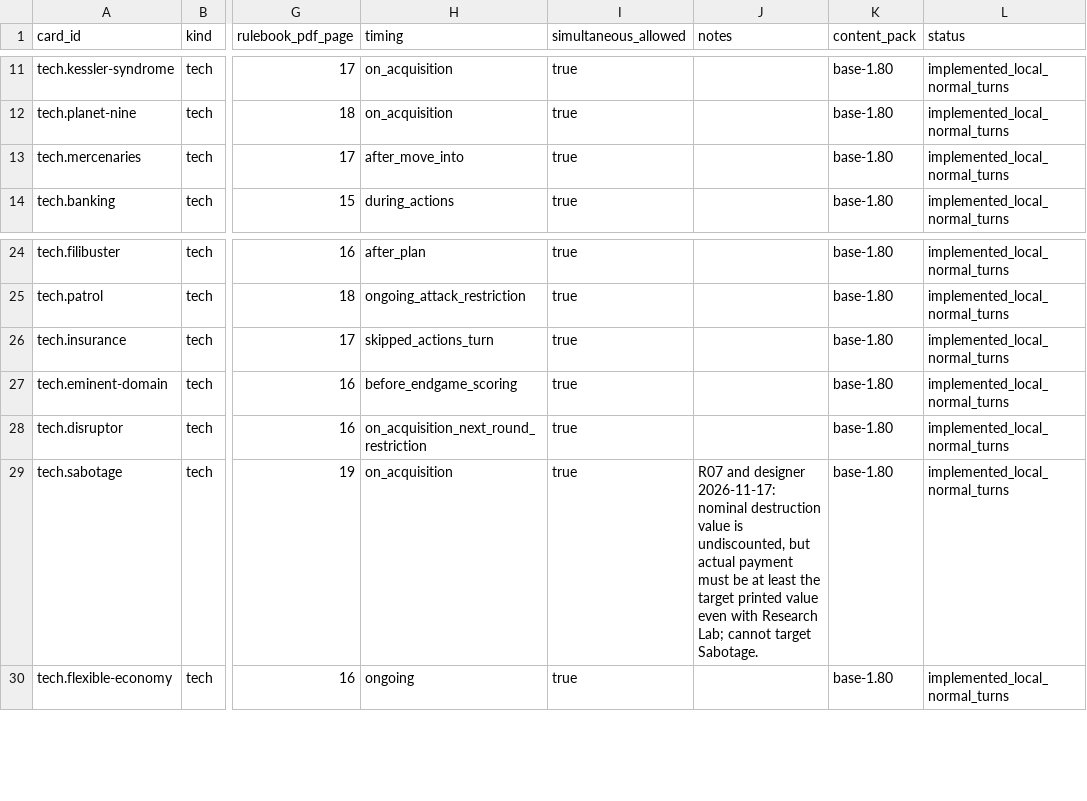
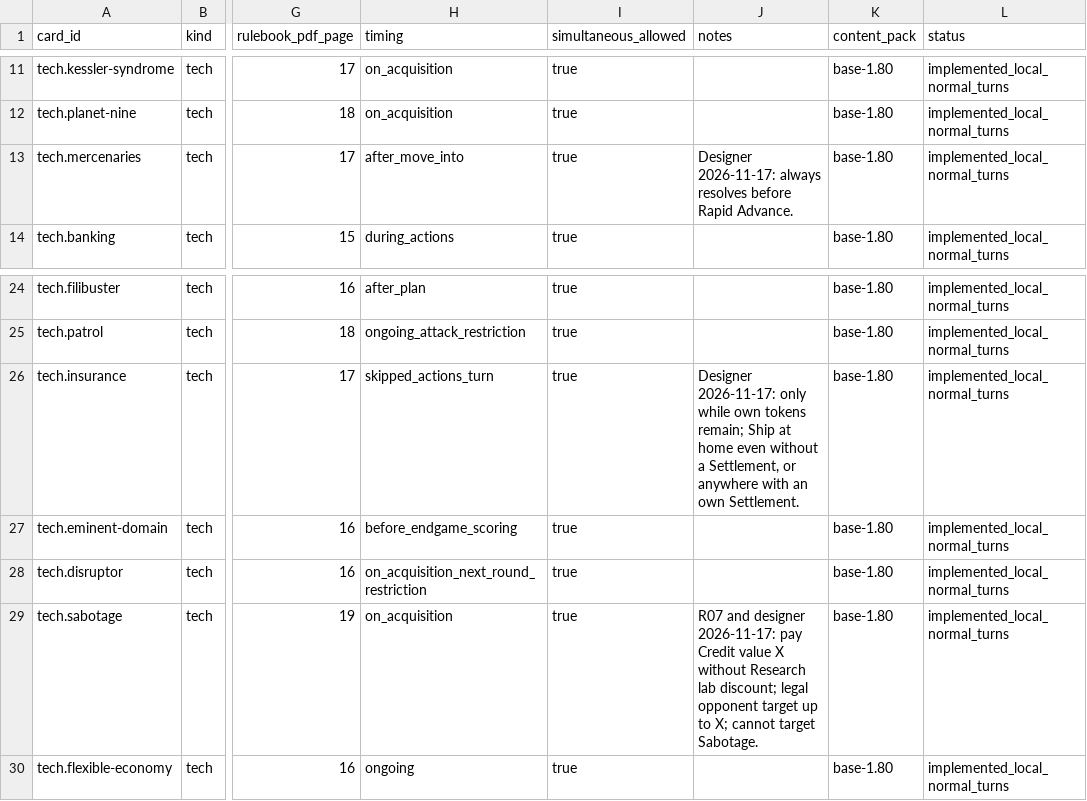
Before and after one commit to charlie-fish/space-force, a CSV file: catalog/cards.csv, drawn as a sheet; only a part is shown, gaps mark what is left out; the diff names each change by its address in the sheet, - before the commit and + after, or states it on an @@ line.

Commit message:
Correct Tech timing and Insurance and simplify Reserve warnings

```diff
--- a/catalog/cards.csv
+++ b/catalog/cards.csv
-J13 (notes): (empty)
+J13 (notes): Designer 2026-11-17: always resolves before Rapid Advance.
-J26 (notes): (empty)
+J26 (notes): Designer 2026-11-17: only while own tokens remain; Ship at home even without a Settlement, or anywhere with an own Settlement.
-J29 (notes): …designer 2026-11-17: nominal destruction value is undiscounted, but actual payment must be at least the target printed value even with Research Lab; cannot target…
+J29 (notes): …designer 2026-11-17: pay Credit value X without Research lab discount; legal opponent target up to X; cannot target…
```
Also changed, not shown: 35 other files.
